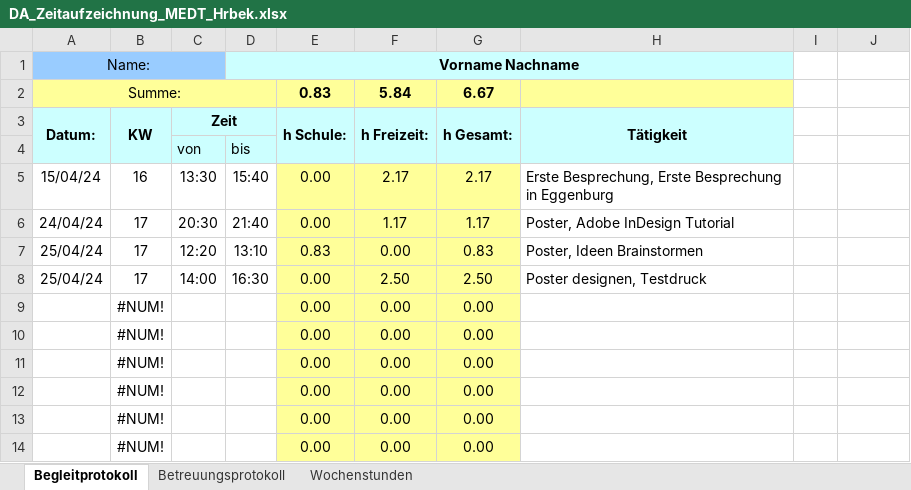
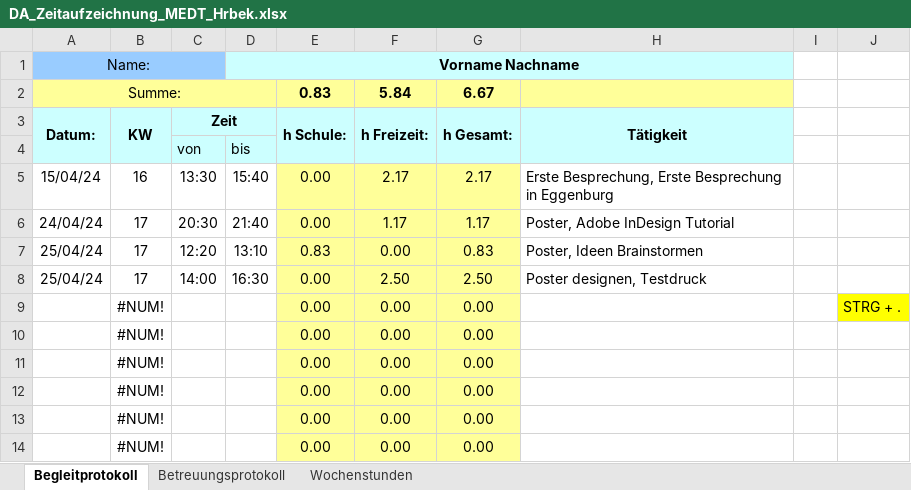
Before and after one commit to Matz21X/2023_24_4BHITS, an Excel workbook: A_Diplomarbeit/DA_Zeitaufzeichnung_MEDT_Hrbek.xlsx, sheet Begleitprotokoll, drawn as a sheet; only a part is shown; values as stored, in another font and other column widths than the file's, no borders; the diff names each change by its address in the sheet, - before the commit and + after, or states it on an @@ line.

Commit message:
Vault backup: 26/04/24 10:31:39 XMG
Affected files:
.obsidian/workspace.json
A_Diplomarbeit/DA_Zeitaufzeichnung_MEDT_Hrbek.xlsx
Backlog_0424.md
ITP/Theorie/Klassenliste.xlsx

```diff
--- a/A_Diplomarbeit/DA_Zeitaufzeichnung_MEDT_Hrbek.xlsx (sheet Begleitprotokoll)
+++ b/A_Diplomarbeit/DA_Zeitaufzeichnung_MEDT_Hrbek.xlsx (sheet Begleitprotokoll)
-J9: (empty)
+J9: STRG + .
-J9 fill: none
+J9 fill: #FFFF00
```
Also changed, not shown: 3 other files.
